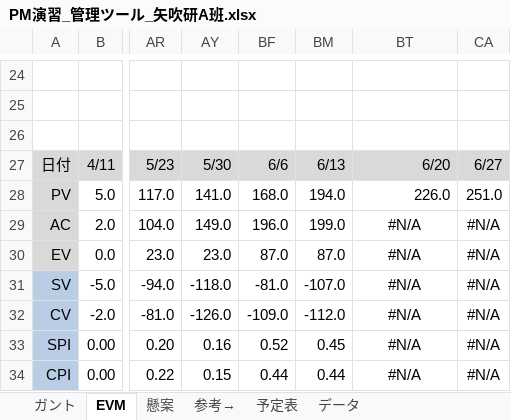
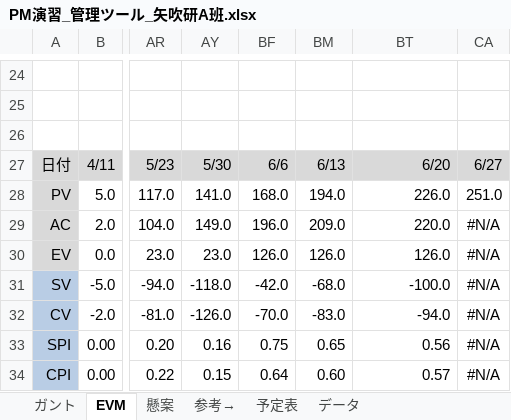
Before and after one commit to shimoda-a/pmpractice, an Excel workbook: yabuki-a/PM演習矢吹a/PM演習_管理ツール_矢吹研A班.xlsx, sheet EVM, drawn as a sheet; only a part is shown, gaps mark what is left out; values as stored, in another font and other column widths than the file's, no borders; charts and pictures and conditional formats not drawn; the diff names each change by its address in the sheet, - before the commit and + after, or states it on an @@ line.

```diff
--- a/yabuki-a/PM演習矢吹a/PM演習_管理ツール_矢吹研A班.xlsx (sheet EVM)
+++ b/yabuki-a/PM演習矢吹a/PM演習_管理ツール_矢吹研A班.xlsx (sheet EVM)
-BM29: 199.0
+BM29: 209.0
-BT29: #N/A
+BT29: 220.0
-BT29:BT34 alignment: center
+BT29:BT34 alignment: right
-BF30: 87.0
+BF30: 126.0
-BM30: 87.0
+BM30: 126.0
-BT30: #N/A
+BT30: 126.0
-BF31: -81.0
+BF31: -42.0
-BM31: -107.0
+BM31: -68.0
-BT31: #N/A
+BT31: -100.0
-BF32: -109.0
+BF32: -70.0
-BM32: -112.0
+BM32: -83.0
-BT32: #N/A
+BT32: -94.0
-BF33: 0.52
+BF33: 0.75
-BM33: 0.45
+BM33: 0.65
-BT33: #N/A
+BT33: 0.56
-BF34: 0.44
+BF34: 0.64
-BM34: 0.44
+BM34: 0.60
-BT34: #N/A
+BT34: 0.57
```
Also changed, not shown: sheet ガント, hidden cells, charts or pictures.
